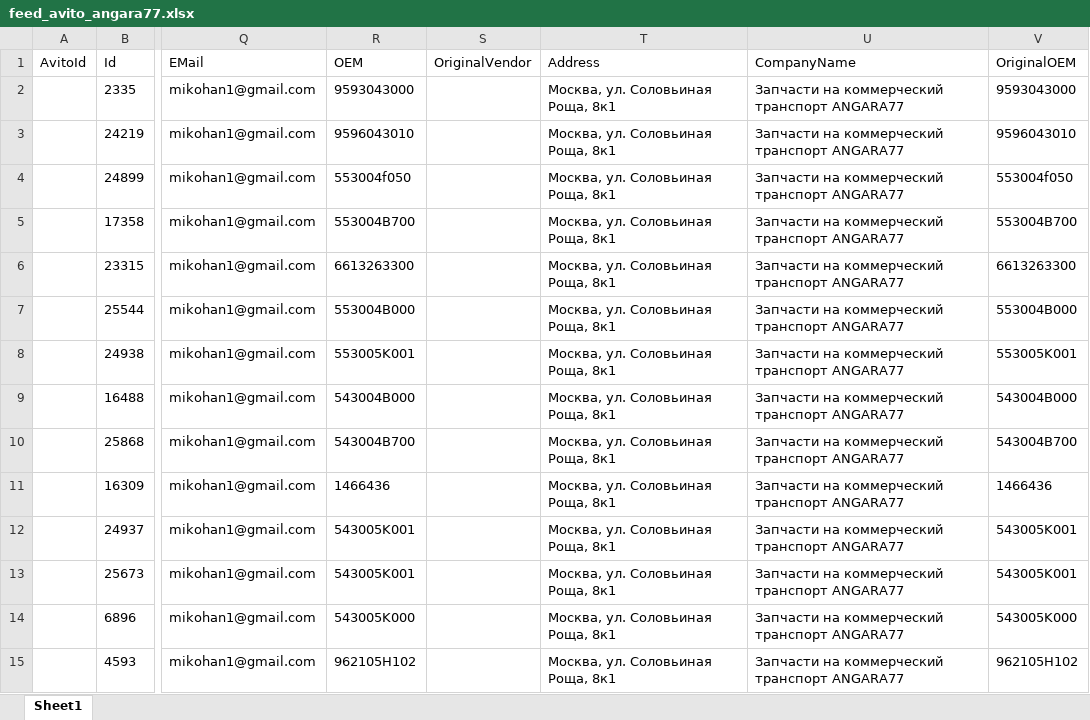
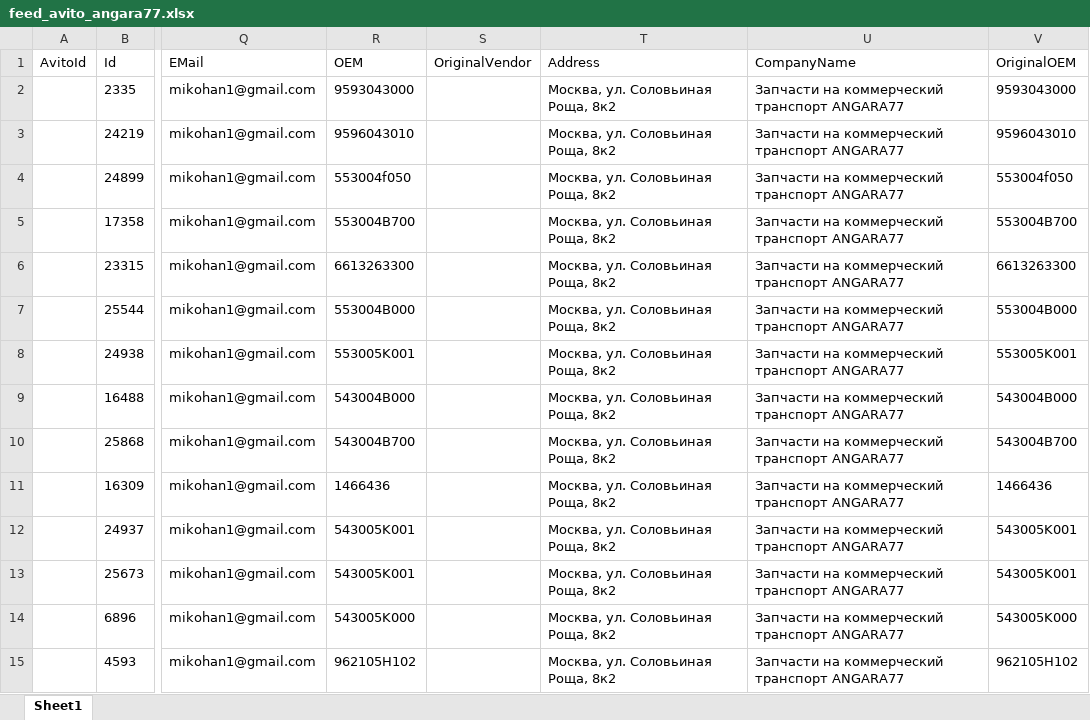
Before and after one commit to mikohan/a77-new-life, an Excel workbook: src/backend/pages/avito/feed_avito_angara77.xlsx, sheet Sheet1, drawn as a sheet; only a part is shown, gaps mark what is left out; values as stored, in another font and other column widths than the file's, no borders; charts and pictures not drawn; the diff covers the shown part only; the diff names each change by its address in the sheet, - before the commit and + after, or states it on an @@ line.

Commit message:
Added avito feed

```diff
--- a/src/backend/pages/avito/feed_avito_angara77.xlsx (sheet Sheet1)
+++ b/src/backend/pages/avito/feed_avito_angara77.xlsx (sheet Sheet1)
-T2:T15 (Address): Москва, ул. Соловьиная Роща, 8к1
+T2:T15 (Address): Москва, ул. Соловьиная Роща, 8к2
```
Also changed, not shown: 1 removed row and 1268 edited cells elsewhere in this sheet, charts or pictures.
